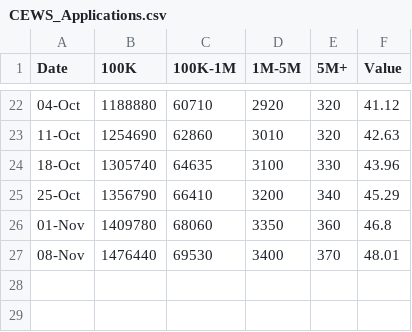
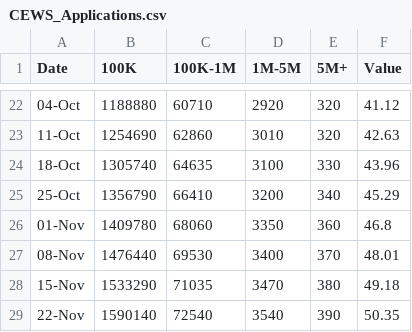
Before and after one commit to cdhoweinstitute/COVID-Canada, a CSV file: CEWS_Applications.csv, drawn as a sheet; only a part is shown, gaps mark what is left out; the diff names each change by its address in the sheet, - before the commit and + after, or states it on an @@ line.

```diff
--- a/CEWS_Applications.csv
+++ b/CEWS_Applications.csv
+row 28: 15-Nov | 1533290 | 71035 | 3470 | 380 | 49.18
+row 29: 22-Nov | 1590140 | 72540 | 3540 | 390 | 50.35
```
Also changed, not shown: CEWS_Workers.csv, rail.csv, 2 other files.
